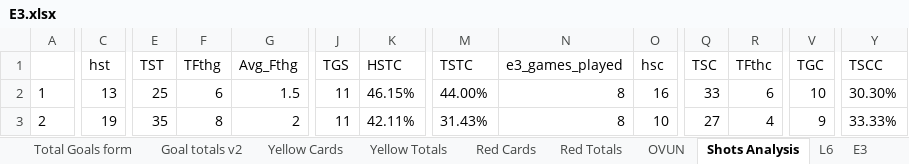
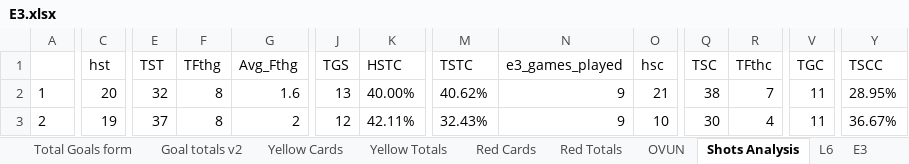
Before and after one commit to gitboyzorro5/Rsoccer, an Excel workbook: Divisions/E3.xlsx, sheet Shots Analysis, drawn as a sheet; only a part is shown, gaps mark what is left out; values as stored, in another font and other column widths than the file's, no borders; the diff covers the shown part only; the diff names each change by its address in the sheet, - before the commit and + after, or states it on an @@ line.

```diff
--- a/Divisions/E3.xlsx (sheet Shots Analysis)
+++ b/Divisions/E3.xlsx (sheet Shots Analysis)
-C2 (hst): 13
+C2 (hst): 20
-E2 (TST): 25
+E2 (TST): 32
-F2 (TFthg): 6
+F2 (TFthg): 8
-G2 (Avg_Fthg): 1.5
+G2 (Avg_Fthg): 1.6
-J2 (TGS): 11
+J2 (TGS): 13
-K2 (HSTC): 46.15%
+K2 (HSTC): 40.00%
-M2 (TSTC): 44.00%
+M2 (TSTC): 40.62%
-N2:N3 (e3_games_played): 8
+N2:N3 (e3_games_played): 9
-O2 (hsc): 16
+O2 (hsc): 21
-Q2 (TSC): 33
+Q2 (TSC): 38
-R2 (TFthc): 6
+R2 (TFthc): 7
-V2 (TGC): 10
+V2 (TGC): 11
-Y2 (TSCC): 30.30%
+Y2 (TSCC): 28.95%
-E3 (TST): 35
+E3 (TST): 37
-J3 (TGS): 11
+J3 (TGS): 12
-M3 (TSTC): 31.43%
+M3 (TSTC): 32.43%
-Q3 (TSC): 27
+Q3 (TSC): 30
-V3 (TGC): 9
+V3 (TGC): 11
-Y3 (TSCC): 33.33%
+Y3 (TSCC): 36.67%
```
Also changed, not shown: 301 edited cells elsewhere in this sheet, sheet E3, sheet Table, sheet L6, sheet OVUN, sheet Yellow Totals, sheet Goal totals v2, 7 more sheets, Divisions/B1.xlsx, Divisions/E0.xlsx, 53 other files.
